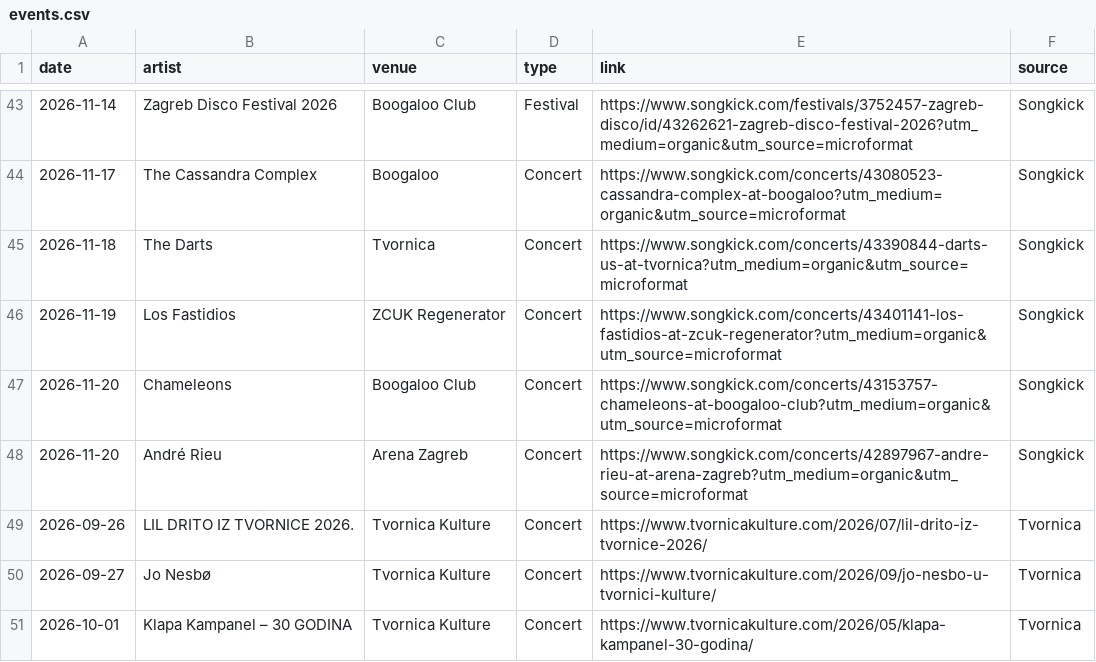
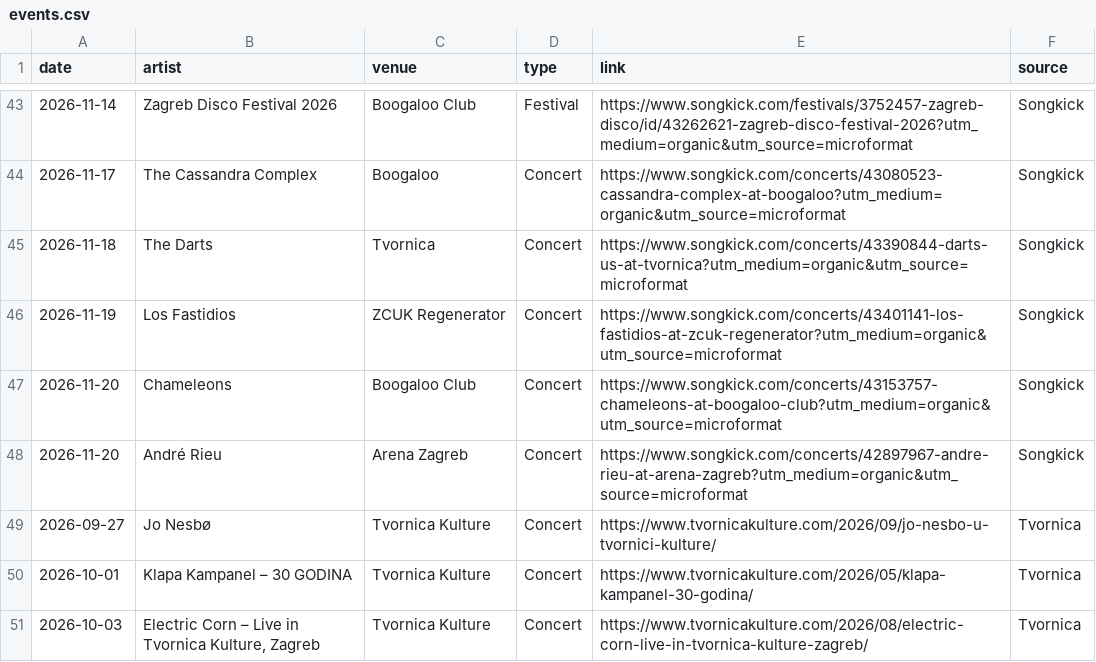
Before and after one commit to Marcellus12/zg_concerts, a CSV file: events.csv, drawn as a sheet; only a part is shown, gaps mark what is left out; the shorter side is filled out with more unchanged rows.

```diff
--- a/events.csv
+++ b/events.csv
@@ -48,3 +48,2 @@
 2026-11-20,André Rieu,Arena Zagreb,Concert,https://www.songkick.com/concerts/42897967-andre-rieu-at-arena-zagreb?utm_medium=organic&utm_source=microformat,Songkick
-2026-09-26,LIL DRITO IZ TVORNICE 2026.,Tvornica Kulture,Concert,https://www.tvornicakulture.com/2026/07/lil-drito-iz-tvornice-2026/,Tvornica
 2026-09-27,Jo Nesbø,Tvornica Kulture,Concert,https://www.tvornicakulture.com/2026/09/jo-nesbo-u-tvornici-kulture/,Tvornica
```
Also changed, not shown: 2 other files.
